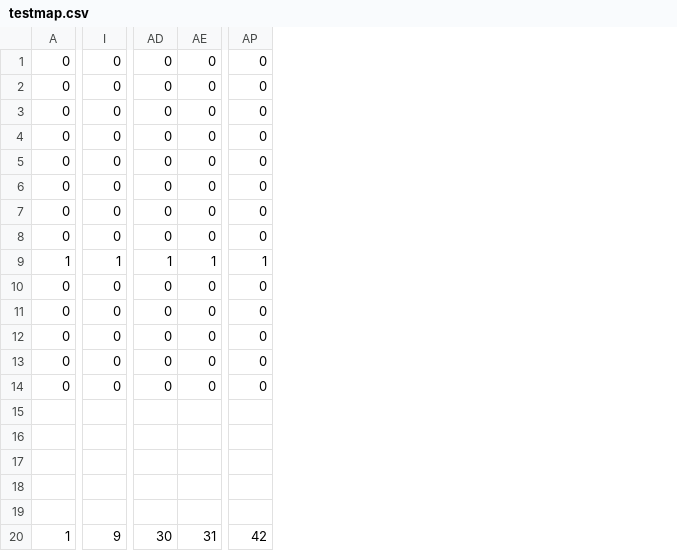
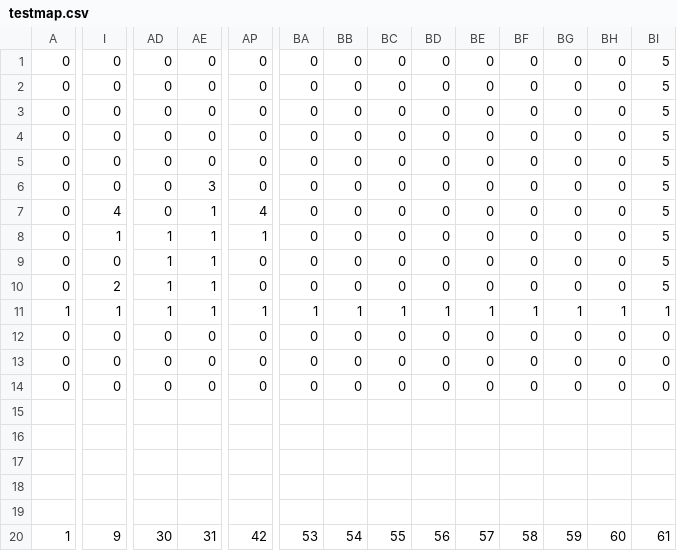
Before and after one commit to dayqiu22/java-runner, a CSV file: src/main/maps/testmap.csv, drawn as a sheet; only a part is shown, gaps mark what is left out; removed rows and columns are numbered as before the commit, all else as after; rows hold the shown columns only; the diff covers the shown part only; the diff names each change by its address in the sheet, - before the commit and + after, or states it on an @@ line.

```diff
--- a/src/main/maps/testmap.csv
+++ b/src/main/maps/testmap.csv
+column BA, rows 1-10: all 0; rows 12-20: 0 | 0 | 0 |  |  |  |  |  | 53
+column BB, rows 1-10: all 0; rows 12-20: 0 | 0 | 0 |  |  |  |  |  | 54
+column BC, rows 1-10: all 0; rows 12-20: 0 | 0 | 0 |  |  |  |  |  | 55
+column BD, rows 1-10: all 0; rows 12-20: 0 | 0 | 0 |  |  |  |  |  | 56
+column BE, rows 1-10: all 0; rows 12-20: 0 | 0 | 0 |  |  |  |  |  | 57
+column BF, rows 1-10: all 0; rows 12-20: 0 | 0 | 0 |  |  |  |  |  | 58
+column BG, rows 1-10: all 0; rows 12-20: 0 | 0 | 0 |  |  |  |  |  | 59
+column BH, rows 1-10: all 0; rows 12-20: 0 | 0 | 0 |  |  |  |  |  | 60
+column BI, rows 1-10: all 5; rows 12-20: 0 | 0 | 0 |  |  |  |  |  | 61
-AE6: 0
+AE6: 3
-I7: 0
+I7: 4
-AE7:AE8: 0
+AE7:AE8: 1
-AP7: 0
+AP7: 4
-I8: 0
+I8: 1
-AD8: 0
+AD8: 1
-AP8: 0
+AP8: 1
-row 9: 1 | 1 | 1 | 1 | 1
-AD9:AD10: 0
+AD9:AD10: 1
-AE9:AE10: 0
+AE9:AE10: 1
-I10: 0
+I10: 2
+row 11: 1 | 1 | 1 | 1 | 1 | 1 | 1 | 1 | 1 | 1 | 1 | 1 | 1 | 1
```
Also changed, not shown: 14 edited cells elsewhere in this file, 3 other files.
